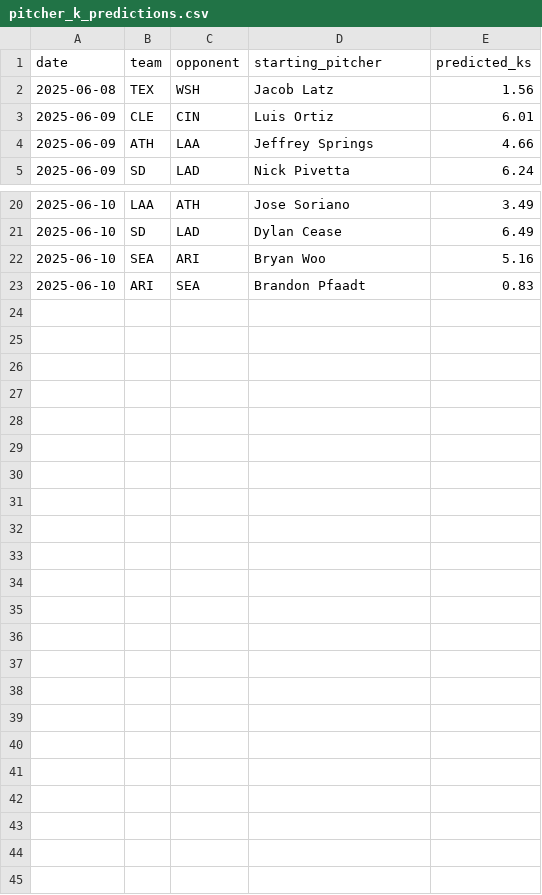
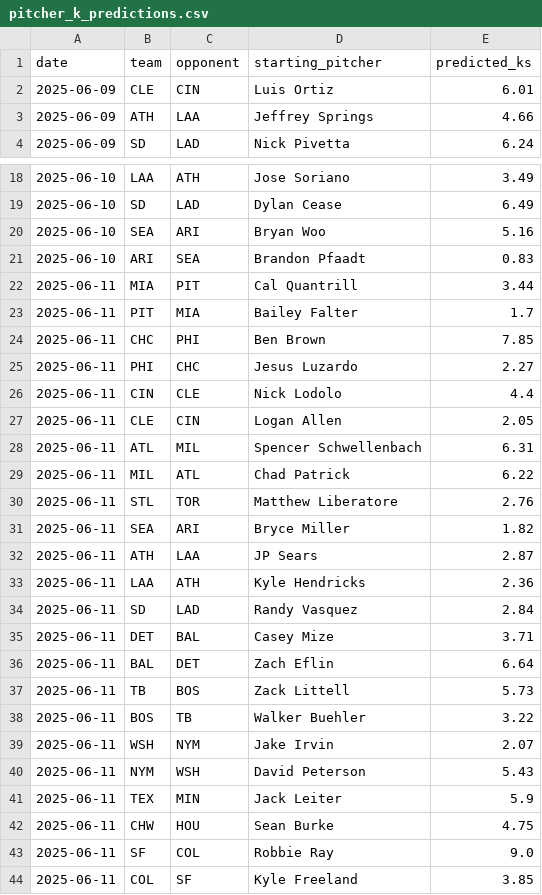
Before and after one commit to radgator13/perfect-model, a CSV file: outputs/pitcher_k_predictions.csv, drawn as a sheet; only a part is shown, gaps mark what is left out; the diff covers the shown part only.

Commit message:
🔄 Auto-update: latest predictions and backfills

```diff
--- a/outputs/pitcher_k_predictions.csv
+++ b/outputs/pitcher_k_predictions.csv
@@ -1,3 +1,2 @@
 date,team,opponent,starting_pitcher,predicted_ks
-2025-06-08,TEX,WSH,Jacob Latz,1.56
 2025-06-09,CLE,CIN,Luis Ortiz,6.01
@@ -23 +21,24 @@ date,team,opponent,starting_pitcher,predicted_ks
 2025-06-10,ARI,SEA,Brandon Pfaadt,0.83
+2025-06-11,MIA,PIT,Cal Quantrill,3.44
+2025-06-11,PIT,MIA,Bailey Falter,1.7
+2025-06-11,CHC,PHI,Ben Brown,7.85
+2025-06-11,PHI,CHC,Jesus Luzardo,2.27
+2025-06-11,CIN,CLE,Nick Lodolo,4.4
+2025-06-11,CLE,CIN,Logan Allen,2.05
+2025-06-11,ATL,MIL,Spencer Schwellenbach,6.31
+2025-06-11,MIL,ATL,Chad Patrick,6.22
+2025-06-11,STL,TOR,Matthew Liberatore,2.76
+2025-06-11,SEA,ARI,Bryce Miller,1.82
+2025-06-11,ATH,LAA,JP Sears,2.87
+2025-06-11,LAA,ATH,Kyle Hendricks,2.36
+2025-06-11,SD,LAD,Randy Vasquez,2.84
+2025-06-11,DET,BAL,Casey Mize,3.71
+2025-06-11,BAL,DET,Zach Eflin,6.64
+2025-06-11,TB,BOS,Zack Littell,5.73
+2025-06-11,BOS,TB,Walker Buehler,3.22
+2025-06-11,WSH,NYM,Jake Irvin,2.07
+2025-06-11,NYM,WSH,David Peterson,5.43
+2025-06-11,TEX,MIN,Jack Leiter,5.9
+2025-06-11,CHW,HOU,Sean Burke,4.75
+2025-06-11,SF,COL,Robbie Ray,9.0
+2025-06-11,COL,SF,Kyle Freeland,3.85
```
Also changed, not shown: 1 added row and 2 removed rows elsewhere in this file, data/Stathead_2025_Pitcher_Master.csv, data/backfilled_predictions.csv, 7 other files.
